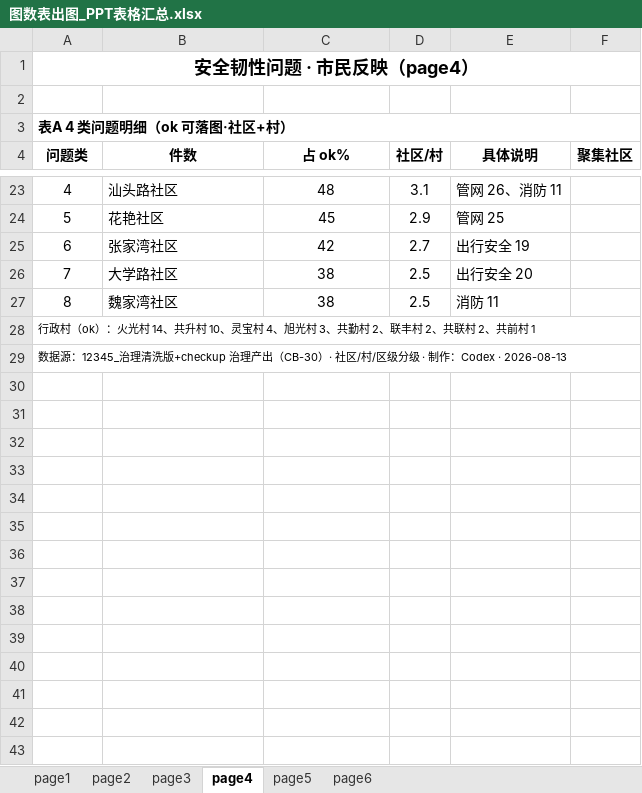
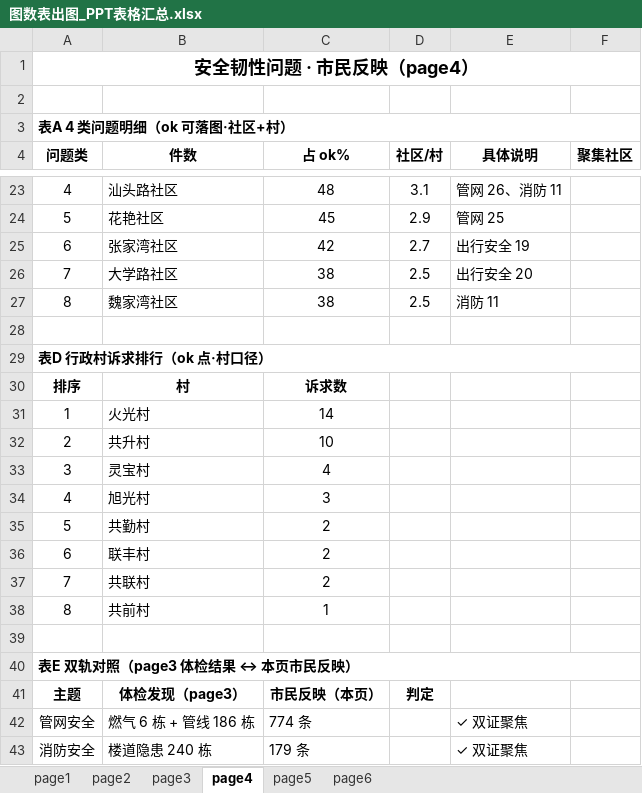
Before and after one commit to tinsei0321/emotion_map, an Excel workbook: DATA/analysis/图数表出图_PPT表格汇总.xlsx, sheet page4, drawn as a sheet; only a part is shown, gaps mark what is left out; values as stored, in another font and other column widths than the file's, no borders; addresses are those after the commit; the diff covers the shown part only; the diff names each change by its address in the sheet, - before the commit and + after, or states it on an @@ line.

Commit message:
feat: page4/page6 Excel 表A-F 全量补全(村排行/双轨对照/口径注)

```diff
--- a/DATA/analysis/图数表出图_PPT表格汇总.xlsx (sheet page4)
+++ b/DATA/analysis/图数表出图_PPT表格汇总.xlsx (sheet page4)
+row 28: (empty)
-A29 (问题类): 行政村（ok）：火光村 14、共升村 10、灵宝村 4、旭光村 3、共勤村 2、联丰村 2、共联村 2、共前村 1
+A29 (问题类): 表D 行政村诉求排行（ok 点·村口径）
-A29 bold: off
+A29 bold: on, text size: larger
+row 30: 排序 | 村 | 诉求数
+row 31: 1 | 火光村 | 14
+row 32: 2 | 共升村 | 10
+row 33: 3 | 灵宝村 | 4
+row 34: 4 | 旭光村 | 3
+row 35: 5 | 共勤村 | 2
+row 36: 6 | 联丰村 | 2
+row 37: 7 | 共联村 | 2
+row 38: 8 | 共前村 | 1
+row 39: (empty)
-A40 (问题类): 数据源：12345_治理清洗版+checkup 治理产出（CB-30）· 社区/村/区级分级 · 制作：Codex · 2026-08-13
+A40 (问题类): 表E 双轨对照（page3 体检结果 ↔ 本页市民反映）
-A40 bold: off
+A40 bold: on, text size: larger
+row 41: 主题 | 体检发现（page3） | 市民反映（本页） | 判定
+row 42: 管网安全 | 燃气 6 栋 + 管线 186 栋 | 774 条 |  | ✓ 双证聚焦
+row 43: 消防安全 | 楼道隐患 240 栋 | 179 条 |  | ✓ 双证聚焦
```
Also changed, not shown: 9 added rows and 2 edited cells elsewhere in this sheet, sheet page6.
